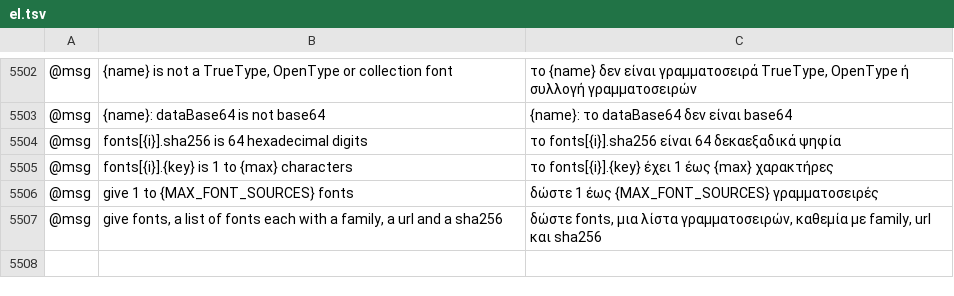
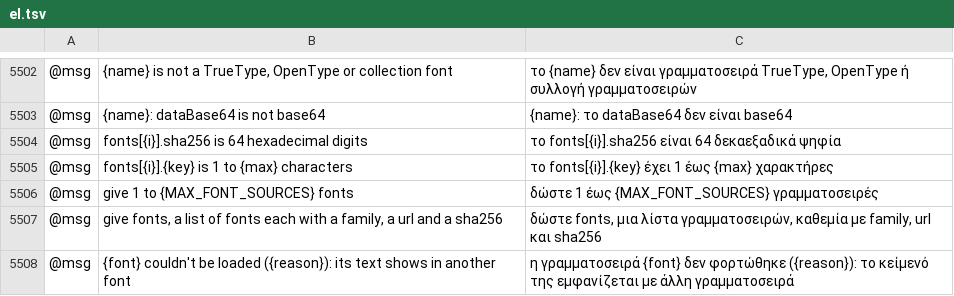
Before and after one commit to addibble/vectorcraft, a TSV file: crates/ui-egui/src/i18n/el.tsv, drawn as a sheet; only a part is shown, gaps mark what is left out; the diff names each change by its address in the sheet, - before the commit and + after, or states it on an @@ line.

```diff
--- a/crates/ui-egui/src/i18n/el.tsv
+++ b/crates/ui-egui/src/i18n/el.tsv
+row 5508: @msg | {font} couldn't be loaded ({reason}): its text shows in another font | η γραμματοσειρά {font} δεν φορτώθηκε ({reason}): το κείμενό της εμφανίζεται με άλλη γραμματοσειρά
```
Also changed, not shown: crates/ui-egui/src/i18n/ja.tsv, crates/ui-egui/src/i18n/ka.tsv, 21 other files.
